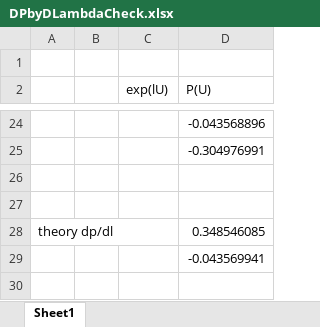
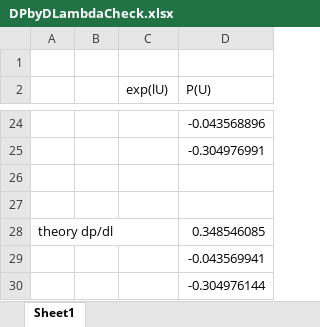
Before and after one commit to SANDAG/PECAS, an Excel workbook: docs/DPbyDLambdaCheck.xlsx, sheet Sheet1, drawn as a sheet; only a part is shown, gaps mark what is left out; values as stored, in another font and other column widths than the file's, no borders; the diff names each change by its address in the sheet, - before the commit and + after, or states it on an @@ line.

```diff
--- a/docs/DPbyDLambdaCheck.xlsx (sheet Sheet1)
+++ b/docs/DPbyDLambdaCheck.xlsx (sheet Sheet1)
+row 30:  |  |  | -0.304976144
```
Also changed, not shown: 51 other files.
